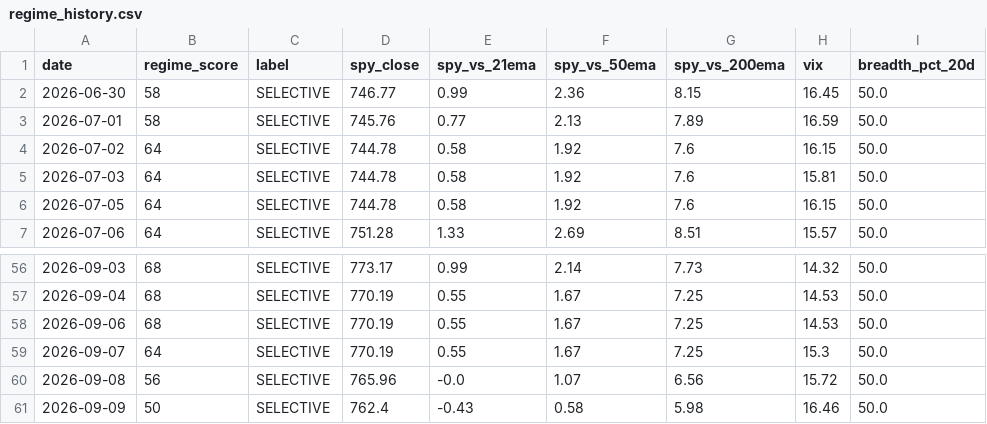
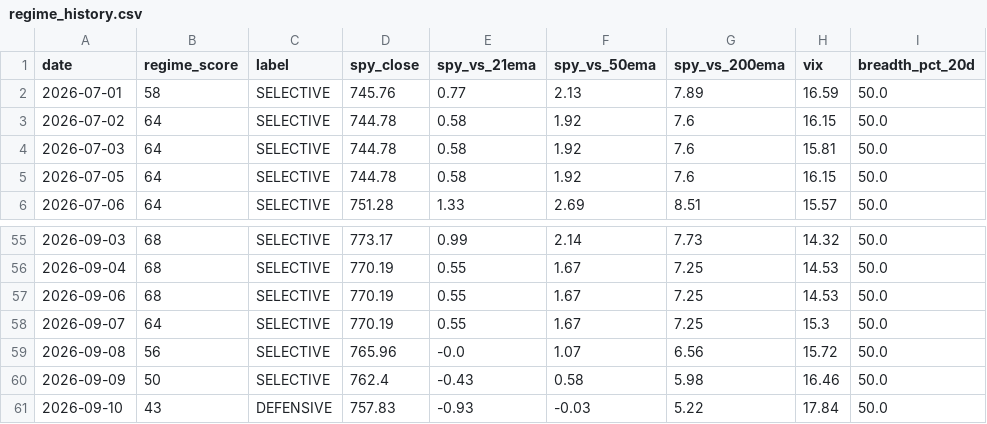
Before and after one commit to VamsiKrishna2021/alpha-engine, a CSV file: data/regime_history.csv, drawn as a sheet; only a part is shown, gaps mark what is left out.

```diff
--- a/data/regime_history.csv
+++ b/data/regime_history.csv
@@ -1,3 +1,2 @@
 date,regime_score,label,spy_close,spy_vs_21ema,spy_vs_50ema,spy_vs_200ema,vix,breadth_pct_20d
-2026-06-30,58,SELECTIVE,746.77,0.99,2.36,8.15,16.45,50.0
 2026-07-01,58,SELECTIVE,745.76,0.77,2.13,7.89,16.59,50.0
@@ -61 +60,2 @@ date,regime_score,label,spy_close,spy_vs_21ema,spy_vs_50ema,spy_vs_200ema,vix,br
 2026-09-09,50,SELECTIVE,762.4,-0.43,0.58,5.98,16.46,50.0
+2026-09-10,43,DEFENSIVE,757.83,-0.93,-0.03,5.22,17.84,50.0
```
Also changed, not shown: data/breadth_history.csv, 3 other files.
